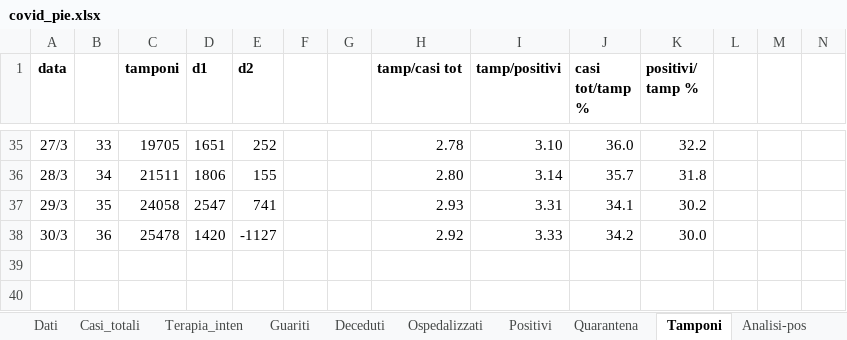
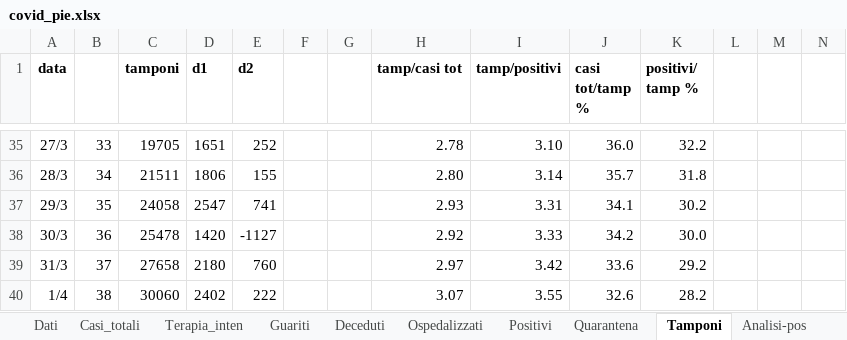
Before and after one commit to mattecarpa/Covid19, an Excel workbook: covid_pie.xlsx, sheet Tamponi, drawn as a sheet; only a part is shown, gaps mark what is left out; values as stored, in another font and other column widths than the file's, no borders; charts and pictures not drawn; the diff names each change by its address in the sheet, - before the commit and + after, or states it on an @@ line.

```diff
--- a/covid_pie.xlsx (sheet Tamponi)
+++ b/covid_pie.xlsx (sheet Tamponi)
+row 39: 31/3 | 37 | 27658 | 2180 | 760 |  |  | 2.97 | 3.42 | 33.6 | 29.2
+row 40: 1/4 | 38 | 30060 | 2402 | 222 |  |  | 3.07 | 3.55 | 32.6 | 28.2
```
Also changed, not shown: sheet Dati, sheet Terapia_inten, sheet Guariti, sheet Deceduti, sheet Quarantena, sheet Casi_totali, 4 more sheets, charts or pictures, covid_ita.xlsx, covid_lig.xlsx.
